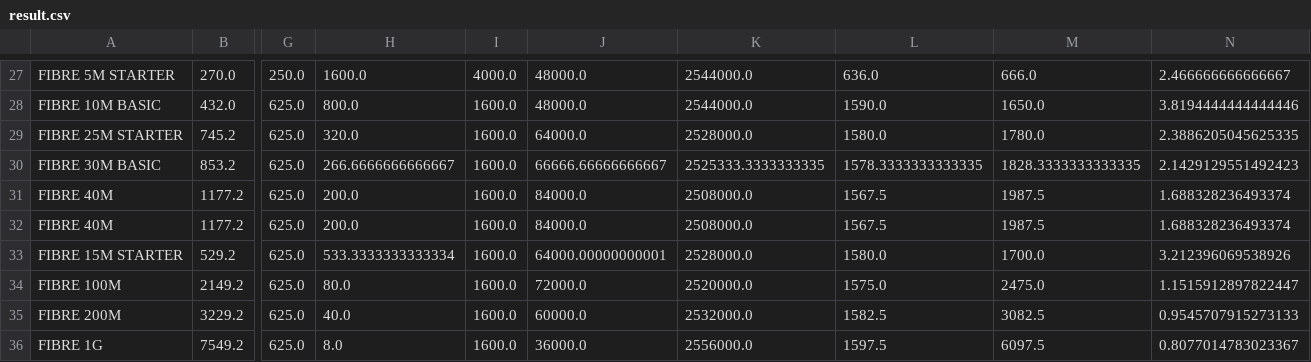
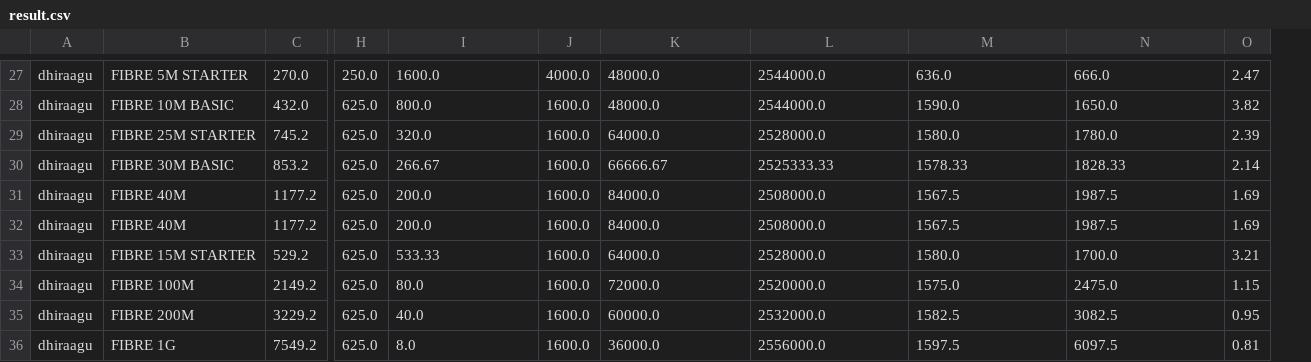
Before and after one commit to fauzaanu/maldives-internet-speed, a CSV file: result.csv, drawn as a sheet; only a part is shown, gaps mark what is left out; removed rows and columns are numbered as before the commit, all else as after; the diff covers the shown part only; the diff names each change by its address in the sheet, - before the commit and + after, or states it on an @@ line.

```diff
--- a/result.csv
+++ b/result.csv
+column A, rows 27-36: all dhiraagu
-column N, rows 27-36: 2.466666666666667 | 3.8194444444444446 | 2.3886205045625335 | 2.1429129551492423 | 1.688328236493374 | 1.688328236493374 | 3.212396069538926 | 1.1515912897822447 | 0.9545707915273133 | 0.8077014783023367
+column O, rows 27-36: 2.47 | 3.82 | 2.39 | 2.14 | 1.69 | 1.69 | 3.21 | 1.15 | 0.95 | 0.81
-I30: 266.6666666666667
+I30: 266.67
-K30: 66666.66666666667
+K30: 66666.67
-L30: 2525333.3333333335
+L30: 2525333.33
-M30: 1578.3333333333335
+M30: 1578.33
-N30: 1828.3333333333335
+N30: 1828.33
-I33: 533.3333333333334
+I33: 533.33
-K33: 64000.00000000001
+K33: 64000.0
```
Also changed, not shown: 1 added row, 1 removed row and 34 edited cells elsewhere in this file, data.csv, 3 other files.
